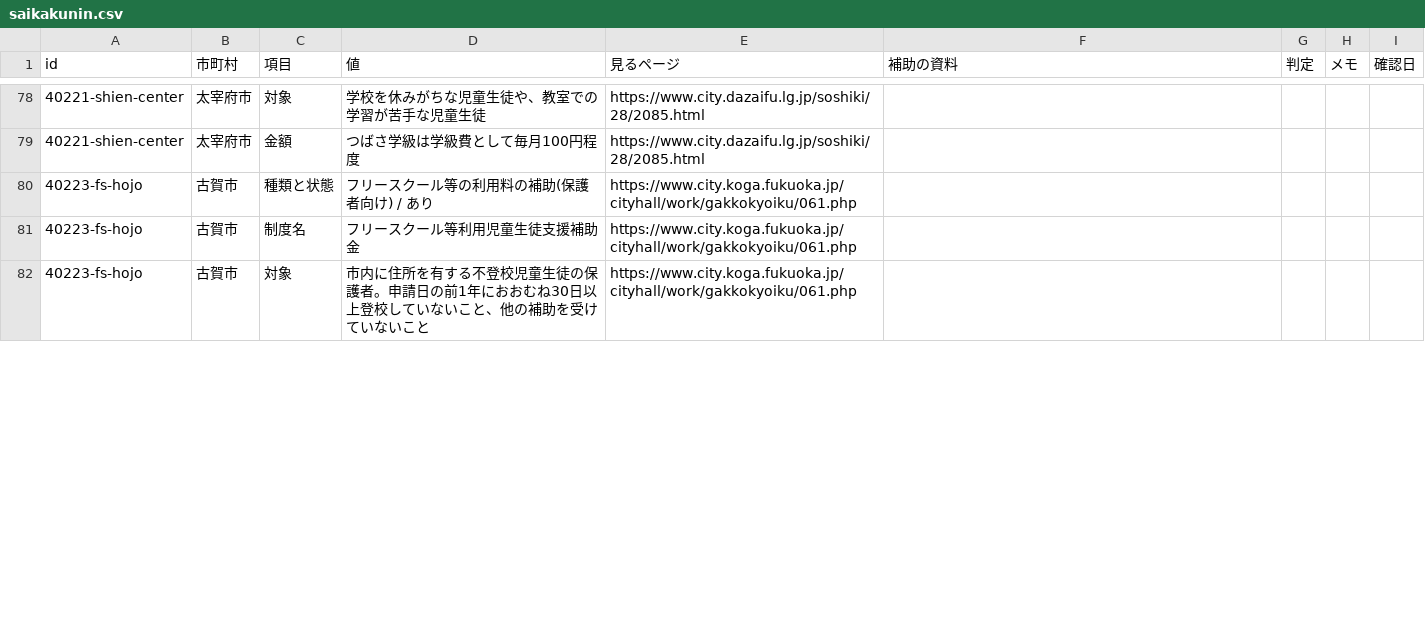
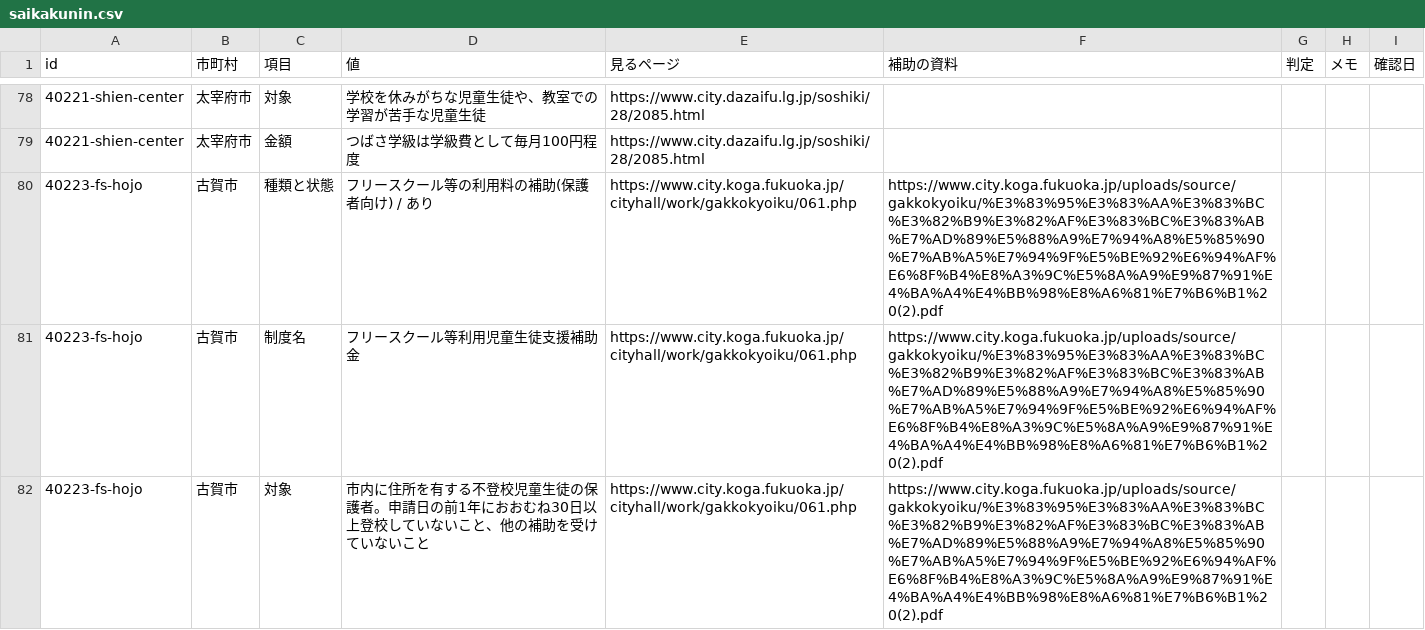
Before and after one commit to h-kazuki-pixel/futoko-shien-lod, a CSV file: data/saikakunin.csv, drawn as a sheet; only a part is shown, gaps mark what is left out; the diff covers the shown part only.

```diff
--- a/data/saikakunin.csv
+++ b/data/saikakunin.csv
@@ -79,4 +79,4 @@ id,市町村,項目,値,見るページ,補助の資料,判定,メモ,確認日
 40221-shien-center,太宰府市,金額,つばさ学級は学級費として毎月100円程度,https://www.city.dazaifu.lg.jp/soshiki/28/2085.html,,,,
-40223-fs-hojo,古賀市,種類と状態,フリースクール等の利用料の補助(保護者向け) / あり,https://www.city.koga.fukuoka.jp/cityhall/work/gakkokyoiku/061.php,,,,
-40223-fs-hojo,古賀市,制度名,フリースクール等利用児童生徒支援補助金,https://www.city.koga.fukuoka.jp/cityhall/work/gakkokyoiku/061.php,,,,
-40223-fs-hojo,古賀市,対象,市内に住所を有する不登校児童生徒の保護者。申請日の前1年におおむね30日以上登校していないこと、他の補助を受けていないこと,https://www.city.koga.fukuoka.jp/cityhall/work/gakkokyoiku/061.php,,,,
+40223-fs-hojo,古賀市,種類と状態,フリースクール等の利用料の補助(保護者向け) / あり,https://www.city.koga.fukuoka.jp/cityhall/work/gakkokyoiku/061.php,https://www.city.koga.fukuoka.jp/uploads/source/gakkokyoiku/%E3%83%95%E3%83%AA%E3%83%BC%E3%82%B9%E3%82%AF%E3%83%BC%E3%83%AB%E7%AD%89%E5%88%A9%E7%94%A8%E5%85%90%E7%AB%A5%E7%94%9F%E5%BE%92%E6%94%AF%E6%8F%B4%E8%A3%9C%E5%8A%A9%E9%87%91%E4%BA%A4%E4%BB%98%E8%A6%81%E7%B6%B1%20(2).pdf,,,
+40223-fs-hojo,古賀市,制度名,フリースクール等利用児童生徒支援補助金,https://www.city.koga.fukuoka.jp/cityhall/work/gakkokyoiku/061.php,https://www.city.koga.fukuoka.jp/uploads/source/gakkokyoiku/%E3%83%95%E3%83%AA%E3%83%BC%E3%82%B9%E3%82%AF%E3%83%BC%E3%83%AB%E7%AD%89%E5%88%A9%E7%94%A8%E5%85%90%E7%AB%A5%E7%94%9F%E5%BE%92%E6%94%AF%E6%8F%B4%E8%A3%9C%E5%8A%A9%E9%87%91%E4%BA%A4%E4%BB%98%E8%A6%81%E7%B6%B1%20(2).pdf,,,
+40223-fs-hojo,古賀市,対象,市内に住所を有する不登校児童生徒の保護者。申請日の前1年におおむね30日以上登校していないこと、他の補助を受けていないこと,https://www.city.koga.fukuoka.jp/cityhall/work/gakkokyoiku/061.php,https://www.city.koga.fukuoka.jp/uploads/source/gakkokyoiku/%E3%83%95%E3%83%AA%E3%83%BC%E3%82%B9%E3%82%AF%E3%83%BC%E3%83%AB%E7%AD%89%E5%88%A9%E7%94%A8%E5%85%90%E7%AB%A5%E7%94%9F%E5%BE%92%E6%94%AF%E6%8F%B4%E8%A3%9C%E5%8A%A9%E9%87%91%E4%BA%A4%E4%BB%98%E8%A6%81%E7%B6%B1%20(2).pdf,,,
```
Also changed, not shown: 3 edited cells elsewhere in this file, data/kenshou_muse.csv, data/seido.csv, 2 other files.
